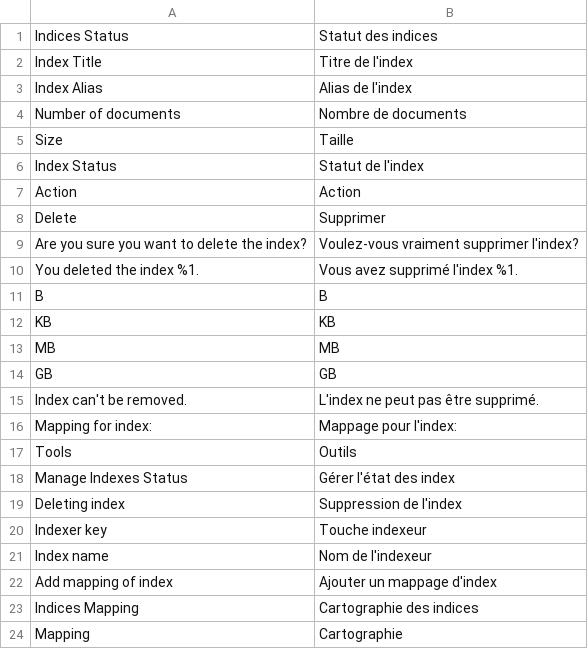
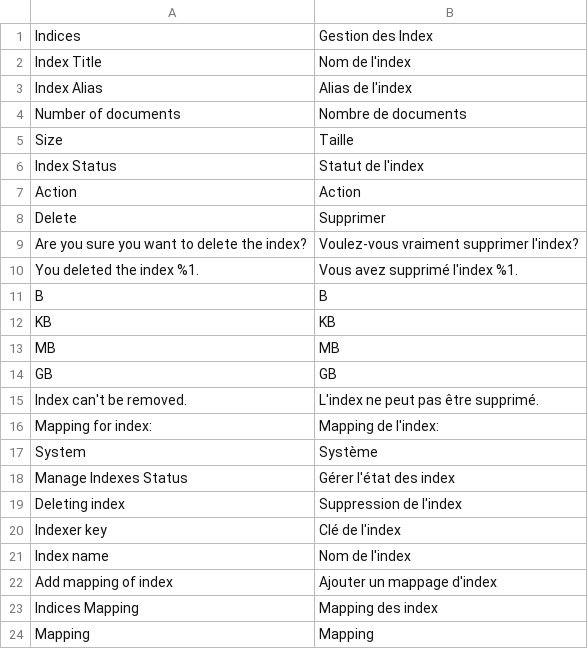
Before and after one commit to Smile-SA/elasticsuite, a CSV file: src/module-elasticsuite-indices/i18n/fr_FR.csv, drawn as a sheet.

Commit message:
Change wording of menu and some translations.

```diff
--- a/src/module-elasticsuite-indices/i18n/fr_FR.csv
+++ b/src/module-elasticsuite-indices/i18n/fr_FR.csv
@@ -1,3 +1,3 @@
-"Indices Status","Statut des indices"
-"Index Title","Titre de l'index"
+"Indices","Gestion des Index"
+"Index Title","Nom de l'index"
 "Index Alias","Alias de l'index"
@@ -15,10 +15,10 @@
 "Index can't be removed.","L'index ne peut pas être supprimé."
-"Mapping for index:","Mappage pour l'index:"
-"Tools", "Outils"
+"Mapping for index:","Mapping de l'index:"
+"System", "Système"
 "Manage Indexes Status", "Gérer l'état des index"
 "Deleting index", "Suppression de l'index"
-"Indexer key", "Touche indexeur"
-"Index name", "Nom de l'indexeur"
+"Indexer key", "Clé de l'index"
+"Index name", "Nom de l'index"
 "Add mapping of index", "Ajouter un mappage d'index"
-"Indices Mapping", "Cartographie des indices"
-"Mapping", "Cartographie"
+"Indices Mapping", "Mapping des index"
+"Mapping", "Mapping"
```
Also changed, not shown: src/module-elasticsuite-indices/i18n/de_DE.csv, src/module-elasticsuite-indices/i18n/en_US.csv, 2 other files.
